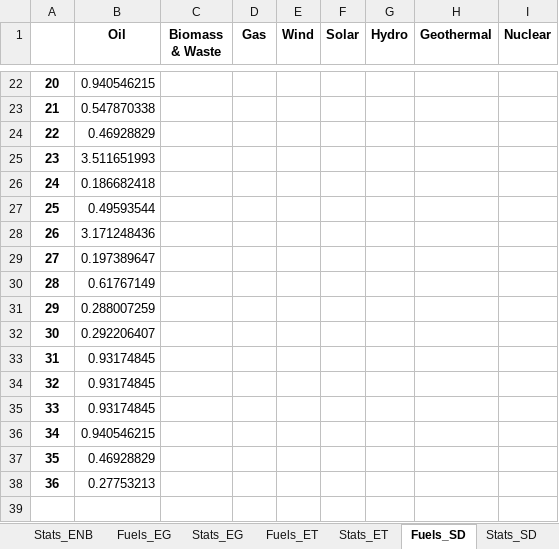
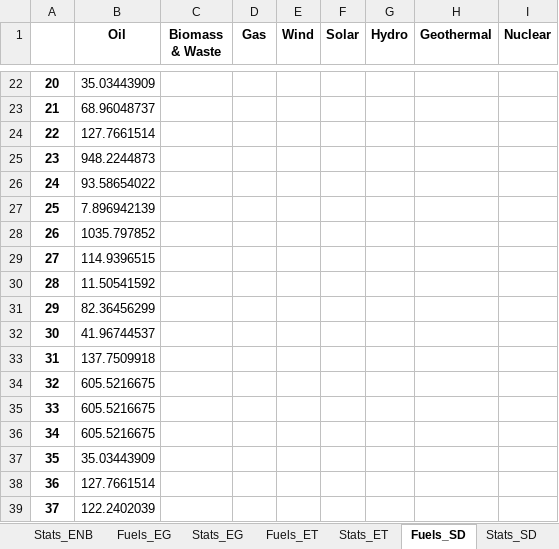
Before and after one commit to apieruzzi/TEMBA_FPV, an Excel workbook: HydroFPV_plants/InputFilesCreation/main/Data/LandValues.xlsx, sheet Fuels_SD, drawn as a sheet; only a part is shown, gaps mark what is left out; values as stored, in another font and other column widths than the file's, no borders; the diff covers the shown part only; the diff names each change by its address in the sheet, - before the commit and + after, or states it on an @@ line.

Commit message:
Fixed scripts
- Added Total costs sheet in create excels
- Added for loop to create ranked excels for each country
- Fixed tax swithc in create input files and added land emissions specific for fuels
- increased default value of emission limits to avoid infeasible models

```diff
--- a/HydroFPV_plants/InputFilesCreation/main/Data/LandValues.xlsx (sheet Fuels_SD)
+++ b/HydroFPV_plants/InputFilesCreation/main/Data/LandValues.xlsx (sheet Fuels_SD)
-B22 (Oil): 0.940546215
+B22 (Oil): 35.03443909
-B23 (Oil): 0.547870338
+B23 (Oil): 68.96048737
-B24 (Oil): 0.46928829
+B24 (Oil): 127.7661514
-B25 (Oil): 3.511651993
+B25 (Oil): 948.2244873
-B26 (Oil): 0.186682418
+B26 (Oil): 93.58654022
-B27 (Oil): 0.49593544
+B27 (Oil): 7.896942139
-B28 (Oil): 3.171248436
+B28 (Oil): 1035.797852
-B29 (Oil): 0.197389647
+B29 (Oil): 114.9396515
-B30 (Oil): 0.61767149
+B30 (Oil): 11.50541592
-B31 (Oil): 0.288007259
+B31 (Oil): 82.36456299
-B32 (Oil): 0.292206407
+B32 (Oil): 41.96744537
-B33 (Oil): 0.93174845
+B33 (Oil): 137.7509918
-B34:B35 (Oil): 0.93174845
+B34:B35 (Oil): 605.5216675
-B36 (Oil): 0.940546215
+B36 (Oil): 605.5216675
-B37 (Oil): 0.46928829
+B37 (Oil): 35.03443909
-B38 (Oil): 0.27753213
+B38 (Oil): 127.7661514
+row 39: 37 | 122.2402039
```
Also changed, not shown: 12 added rows, 12 removed rows and 8 edited cells elsewhere in this sheet, sheet Fuels_ENB, sheet Fuels_EG, sheet Fuels_ET, sheet Stats_ENB, sheet Stats_EG, sheet Stats_ET, 3 more sheets, LandValue/LandValues.xlsx, 23 other files.
